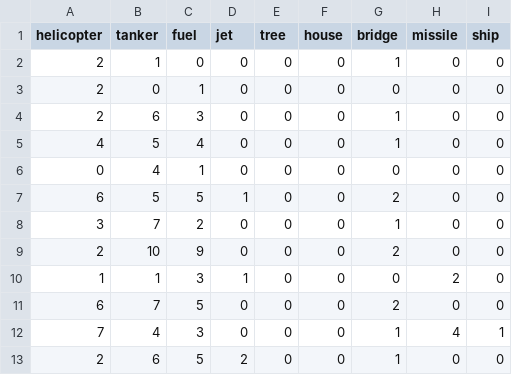
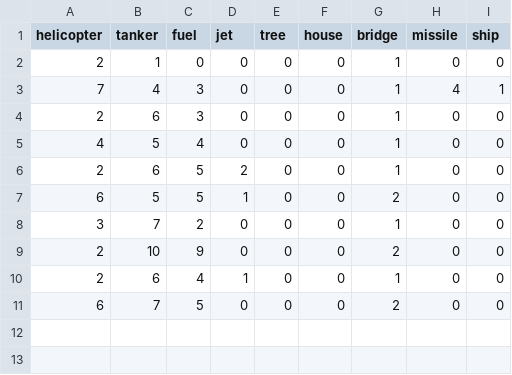
Before and after one commit to eyujis/RiverraidEpisodeTracker, a CSV file: src/main/python/which_destroyed.csv, drawn as a sheet.

```diff
--- a/src/main/python/which_destroyed.csv
+++ b/src/main/python/which_destroyed.csv
@@ -2,6 +2,6 @@ helicopter,tanker,fuel,jet,tree,house,bridge,missile,ship
 2,1,0,0,0,0,1,0,0
-2,0,1,0,0,0,0,0,0
+7,4,3,0,0,0,1,4,1
 2,6,3,0,0,0,1,0,0
 4,5,4,0,0,0,1,0,0
-0,4,1,0,0,0,0,0,0
+2,6,5,2,0,0,1,0,0
 6,5,5,1,0,0,2,0,0
@@ -9,5 +9,3 @@ helicopter,tanker,fuel,jet,tree,house,bridge,missile,ship
 2,10,9,0,0,0,2,0,0
-1,1,3,1,0,0,0,2,0
+2,6,4,1,0,0,1,0,0
 6,7,5,0,0,0,2,0,0
-7,4,3,0,0,0,1,4,1
-2,6,5,2,0,0,1,0,0
```
Also changed, not shown: src/main/python/how_many.csv, src/main/python/how_many_true.csv, 4 other files.
